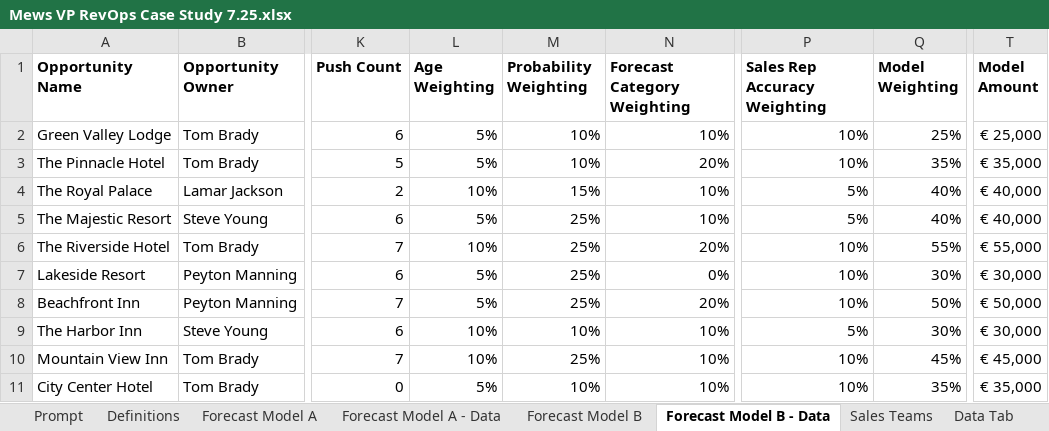
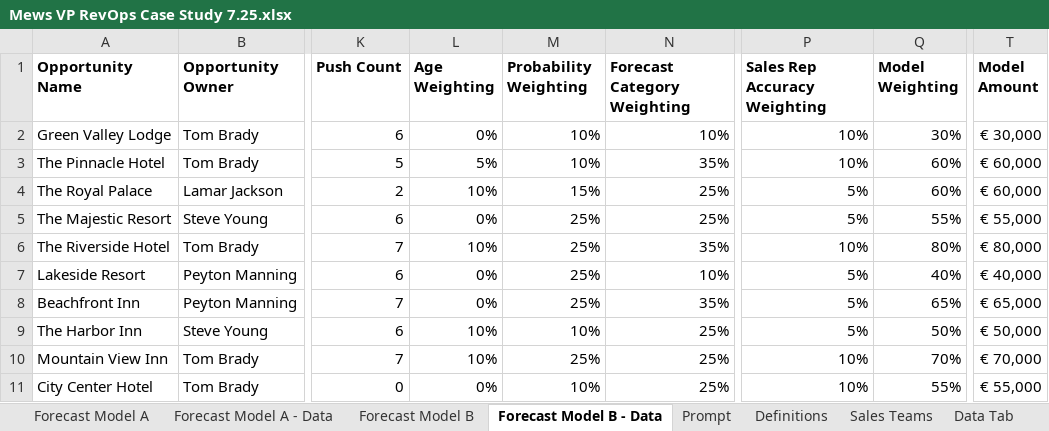
Before and after one commit to jamesasmith84/mews_forecast_casestudy, an Excel workbook: Mews VP RevOps Case Study 7.25.xlsx, sheet Forecast Model B - Data, drawn as a sheet; only a part is shown, gaps mark what is left out; values as stored, in another font and other column widths than the file's, no borders; conditional formats not drawn; the diff covers the shown part only; the diff names each change by its address in the sheet, - before the commit and + after, or states it on an @@ line.

```diff
--- a/Mews VP RevOps Case Study 7.25.xlsx (sheet Forecast Model B - Data)
+++ b/Mews VP RevOps Case Study 7.25.xlsx (sheet Forecast Model B - Data)
@@ sheet tab order changed: Forecast Model A | Forecast Model A - Data | Forecast Model B | Forecast Model B - Data | Prompt | Definitions | Sales Teams | Data Tab @@
-L2 (Age Weighting): 5%
+L2 (Age Weighting): 0%
-Q2 (Model Weighting): 25%
+Q2 (Model Weighting): 30%
-T2 (Model Amount): € 25,000
+T2 (Model Amount): € 30,000
-N3 (Forecast Category Weighting): 20%
+N3 (Forecast Category Weighting): 35%
-Q3 (Model Weighting): 35%
+Q3 (Model Weighting): 60%
-T3 (Model Amount): € 35,000
+T3 (Model Amount): € 60,000
-N4:N5 (Forecast Category Weighting): 10%
+N4:N5 (Forecast Category Weighting): 25%
-Q4 (Model Weighting): 40%
+Q4 (Model Weighting): 60%
-T4 (Model Amount): € 40,000
+T4 (Model Amount): € 60,000
-L5 (Age Weighting): 5%
+L5 (Age Weighting): 0%
-Q5 (Model Weighting): 40%
+Q5 (Model Weighting): 55%
-T5 (Model Amount): € 40,000
+T5 (Model Amount): € 55,000
-N6 (Forecast Category Weighting): 20%
+N6 (Forecast Category Weighting): 35%
-Q6 (Model Weighting): 55%
+Q6 (Model Weighting): 80%
-T6 (Model Amount): € 55,000
+T6 (Model Amount): € 80,000
-L7:L8 (Age Weighting): 5%
+L7:L8 (Age Weighting): 0%
-N7 (Forecast Category Weighting): 0%
+N7 (Forecast Category Weighting): 10%
-P7:P8 (Sales Rep Accuracy Weighting): 10%
+P7:P8 (Sales Rep Accuracy Weighting): 5%
-Q7 (Model Weighting): 30%
+Q7 (Model Weighting): 40%
-T7 (Model Amount): € 30,000
+T7 (Model Amount): € 40,000
-N8 (Forecast Category Weighting): 20%
+N8 (Forecast Category Weighting): 35%
-Q8 (Model Weighting): 50%
+Q8 (Model Weighting): 65%
-T8 (Model Amount): € 50,000
+T8 (Model Amount): € 65,000
-N9:N11 (Forecast Category Weighting): 10%
+N9:N11 (Forecast Category Weighting): 25%
-Q9 (Model Weighting): 30%
+Q9 (Model Weighting): 50%
-T9 (Model Amount): € 30,000
+T9 (Model Amount): € 50,000
-Q10 (Model Weighting): 45%
+Q10 (Model Weighting): 70%
-T10 (Model Amount): € 45,000
+T10 (Model Amount): € 70,000
-L11 (Age Weighting): 5%
+L11 (Age Weighting): 0%
-Q11 (Model Weighting): 35%
+Q11 (Model Weighting): 55%
-T11 (Model Amount): € 35,000
+T11 (Model Amount): € 55,000
```
Also changed, not shown: 308 edited cells elsewhere in this sheet, sheet Forecast Model A - Data, sheet Forecast Model A, sheet Forecast Model B, formulas that keep their value.
